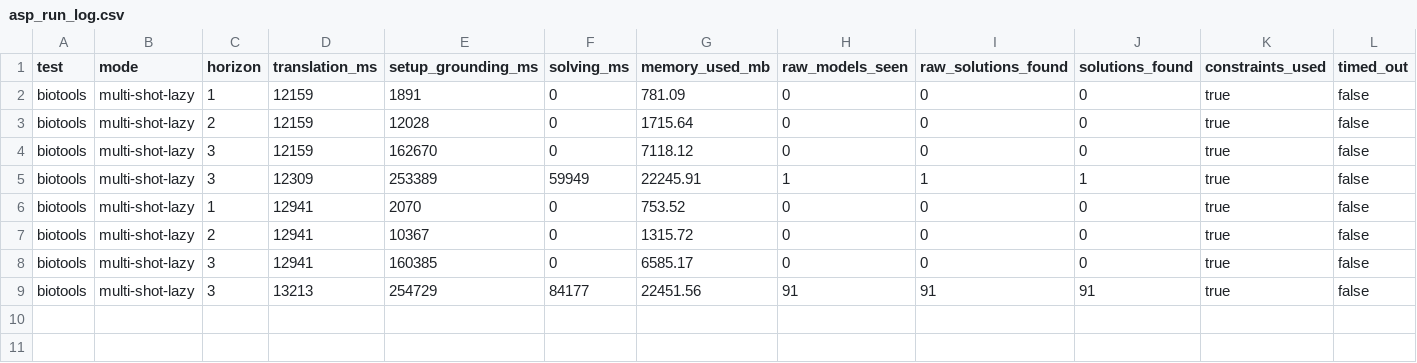
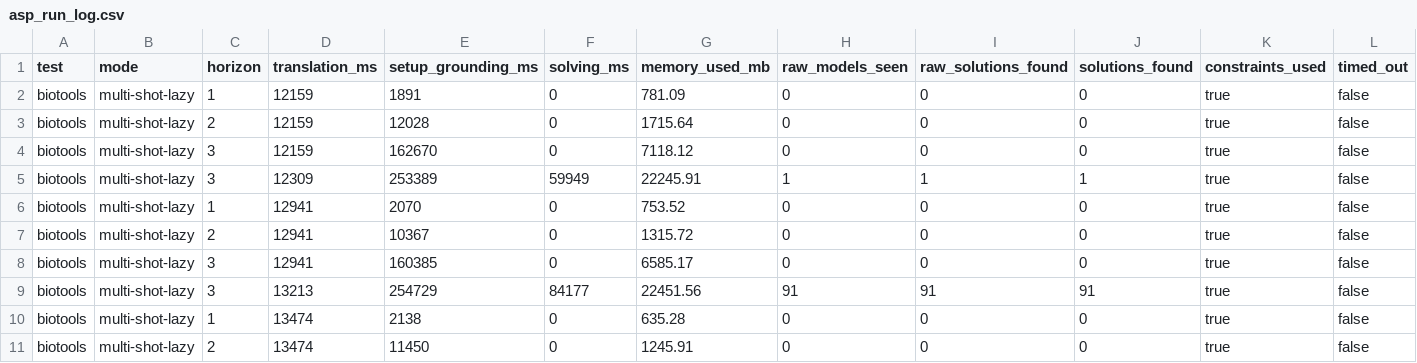
Before and after one commit to Workflomics/clindaws, a CSV file: solutions_biotools/asp_run_log.csv, drawn as a sheet.

```diff
--- a/solutions_biotools/asp_run_log.csv
+++ b/solutions_biotools/asp_run_log.csv
@@ -9 +9,3 @@ biotools,multi-shot-lazy,3,12941,160385,0,6585.17,0,0,0,true,false
 biotools,multi-shot-lazy,3,13213,254729,84177,22451.56,91,91,91,true,false
+biotools,multi-shot-lazy,1,13474,2138,0,635.28,0,0,0,true,false
+biotools,multi-shot-lazy,2,13474,11450,0,1245.91,0,0,0,true,false
```
Also changed, not shown: solutions_biotools/asp_run_summary.csv, 8 other files.
